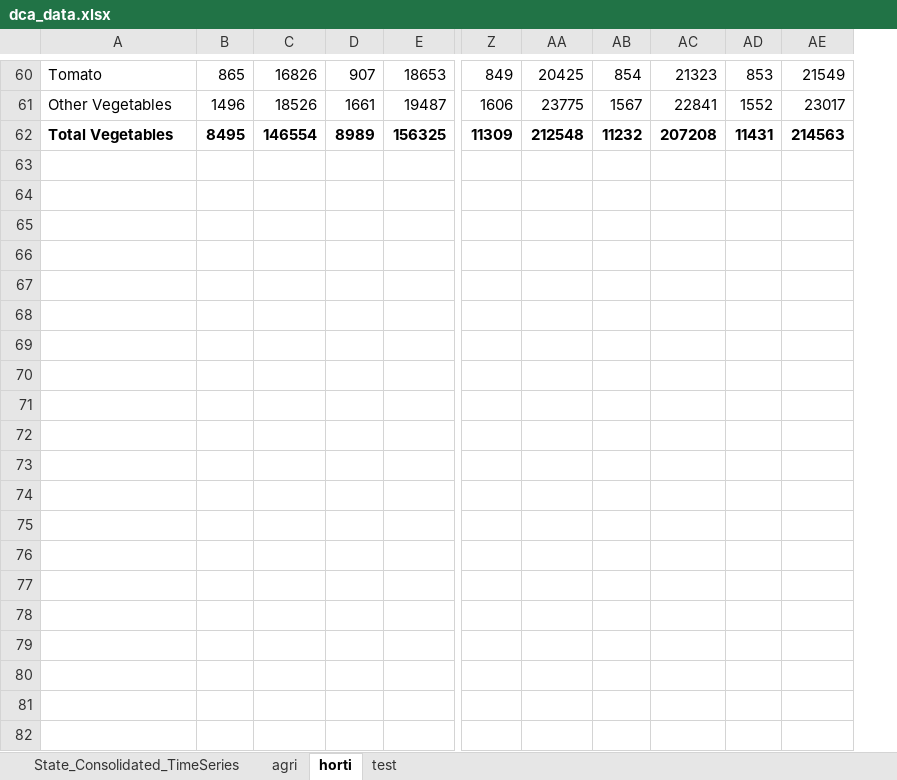
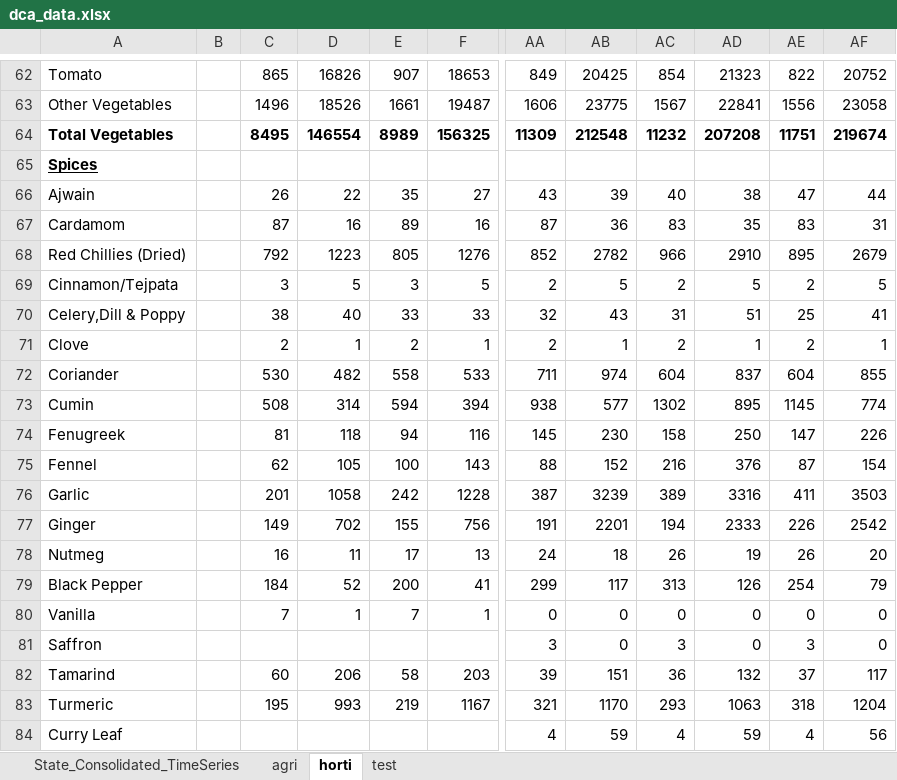
Before and after one commit to abhiruchi97/Inflation-monitor, an Excel workbook: dca_data.xlsx, sheet horti, drawn as a sheet; only a part is shown, gaps mark what is left out; values as stored, in another font and other column widths than the file's, no borders; 1 other sheet too large or unreadable and not compared; removed rows and columns are numbered as before the commit, all else as after; rows hold the shown columns only; the diff covers the shown part only; the diff names each change by its address in the sheet, - before the commit and + after, or states it on an @@ line.

```diff
--- a/dca_data.xlsx (sheet horti)
+++ b/dca_data.xlsx (sheet horti)
+column B, empty
-column AD, rows 60-62: 853 | 1552 | 11431
-column AE, rows 60-62: 21549 | 23017 | 214563
+column AE, rows 62-64: 822 | 1556 | 11751
+column AF, rows 62-64: 20752 | 23058 | 219674
+row 65: Spices
+row 66: Ajwain |  | 26 | 22 | 35 | 27 | 43 | 39 | 40 | 38 | 47 | 44
+row 67: Cardamom |  | 87 | 16 | 89 | 16 | 87 | 36 | 83 | 35 | 83 | 31
+row 68: Red Chillies (Dried) |  | 792 | 1223 | 805 | 1276 | 852 | 2782 | 966 | 2910 | 895 | 2679
+row 69: Cinnamon/Tejpata |  | 3 | 5 | 3 | 5 | 2 | 5 | 2 | 5 | 2 | 5
+row 70: Celery,Dill & Poppy |  | 38 | 40 | 33 | 33 | 32 | 43 | 31 | 51 | 25 | 41
+row 71: Clove |  | 2 | 1 | 2 | 1 | 2 | 1 | 2 | 1 | 2 | 1
+row 72: Coriander |  | 530 | 482 | 558 | 533 | 711 | 974 | 604 | 837 | 604 | 855
+row 73: Cumin |  | 508 | 314 | 594 | 394 | 938 | 577 | 1302 | 895 | 1145 | 774
+row 74: Fenugreek |  | 81 | 118 | 94 | 116 | 145 | 230 | 158 | 250 | 147 | 226
+row 75: Fennel |  | 62 | 105 | 100 | 143 | 88 | 152 | 216 | 376 | 87 | 154
+row 76: Garlic |  | 201 | 1058 | 242 | 1228 | 387 | 3239 | 389 | 3316 | 411 | 3503
+row 77: Ginger |  | 149 | 702 | 155 | 756 | 191 | 2201 | 194 | 2333 | 226 | 2542
+row 78: Nutmeg |  | 16 | 11 | 17 | 13 | 24 | 18 | 26 | 19 | 26 | 20
+row 79: Black Pepper |  | 184 | 52 | 200 | 41 | 299 | 117 | 313 | 126 | 254 | 79
+row 80: Vanilla |  | 7 | 1 | 7 | 1 | 0 | 0 | 0 | 0 | 0 | 0
+row 81: Saffron |  |  |  |  |  | 3 | 0 | 3 | 0 | 3 | 0
+row 82: Tamarind |  | 60 | 206 | 58 | 203 | 39 | 151 | 36 | 132 | 37 | 117
+row 83: Turmeric |  | 195 | 993 | 219 | 1167 | 321 | 1170 | 293 | 1063 | 318 | 1204
+row 84: Curry Leaf |  |  |  |  |  | 4 | 59 | 4 | 59 | 4 | 56
```
Also changed, not shown: 5 added rows and 1 removed row elsewhere in this sheet, inflation_2012-24.xlsx, 2 other files.
